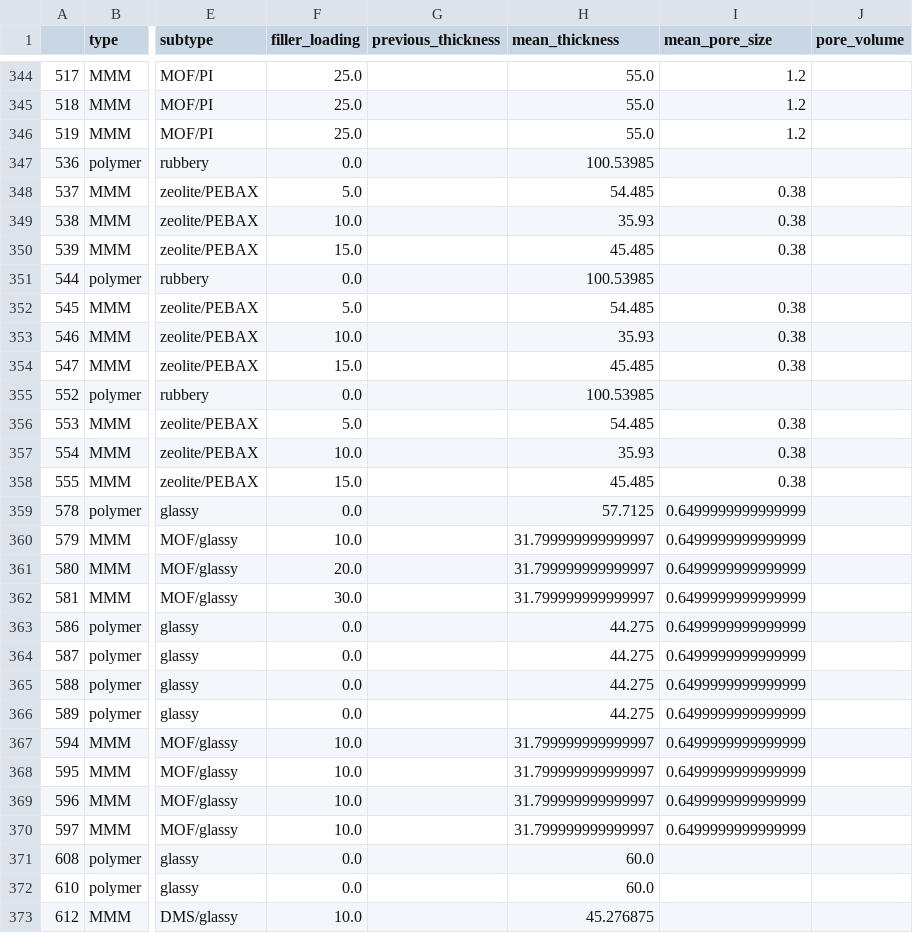
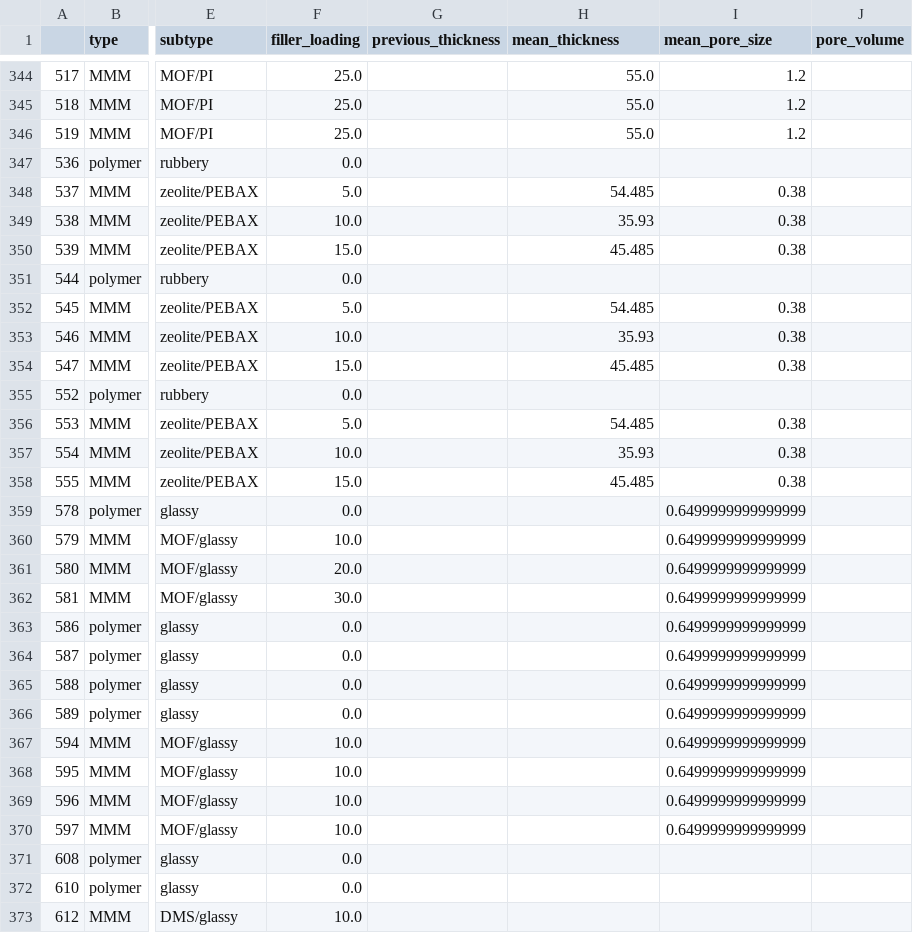
Before and after one commit to tenoriolms/databank_CH4, a CSV file: 765_membrane_data_pure3.csv, drawn as a sheet; only a part is shown, gaps mark what is left out; the diff covers the shown part only; the diff names each change by its address in the sheet, - before the commit and + after, or states it on an @@ line.

Commit message:
Add/Atualizar arquivo {input_file}

```diff
--- a/765_membrane_data_pure3.csv
+++ b/765_membrane_data_pure3.csv
-H347 (mean_thickness): 100.53985
+H347 (mean_thickness): (empty)
-H351 (mean_thickness): 100.53985
+H351 (mean_thickness): (empty)
-H355 (mean_thickness): 100.53985
+H355 (mean_thickness): (empty)
-H359 (mean_thickness): 57.7125
+H359 (mean_thickness): (empty)
-H360:H362 (mean_thickness): 31.799999999999997
+H360:H362 (mean_thickness): (empty)
-H363:H366 (mean_thickness): 44.275
+H363:H366 (mean_thickness): (empty)
-H367:H370 (mean_thickness): 31.799999999999997
+H367:H370 (mean_thickness): (empty)
-H371:H372 (mean_thickness): 60.0
+H371:H372 (mean_thickness): (empty)
-H373 (mean_thickness): 45.276875
+H373 (mean_thickness): (empty)
```
Also changed, not shown: 68 edited cells elsewhere in this file.
